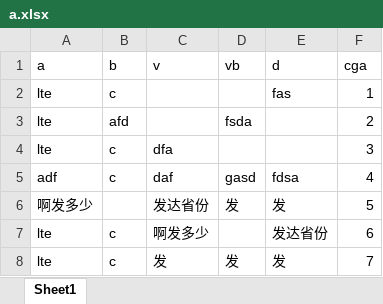
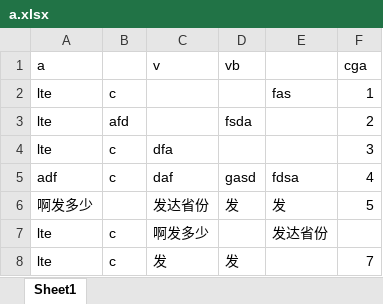
Before and after one commit to dchh150/Hello-World, an Excel workbook: openpyxl test/my work test/a.xlsx, sheet Sheet1, drawn as a sheet; values as stored, in another font and other column widths than the file's, no borders; the diff names each change by its address in the sheet, - before the commit and + after, or states it on an @@ line.

```diff
--- a/openpyxl test/my work test/a.xlsx (sheet Sheet1)
+++ b/openpyxl test/my work test/a.xlsx (sheet Sheet1)
-B1: b
+B1: (empty)
-E1: d
+E1: (empty)
-F7 (cga): 6
+F7 (cga): (empty)
-E8: 发
+E8: (empty)
```
Also changed, not shown: 1 other file.
